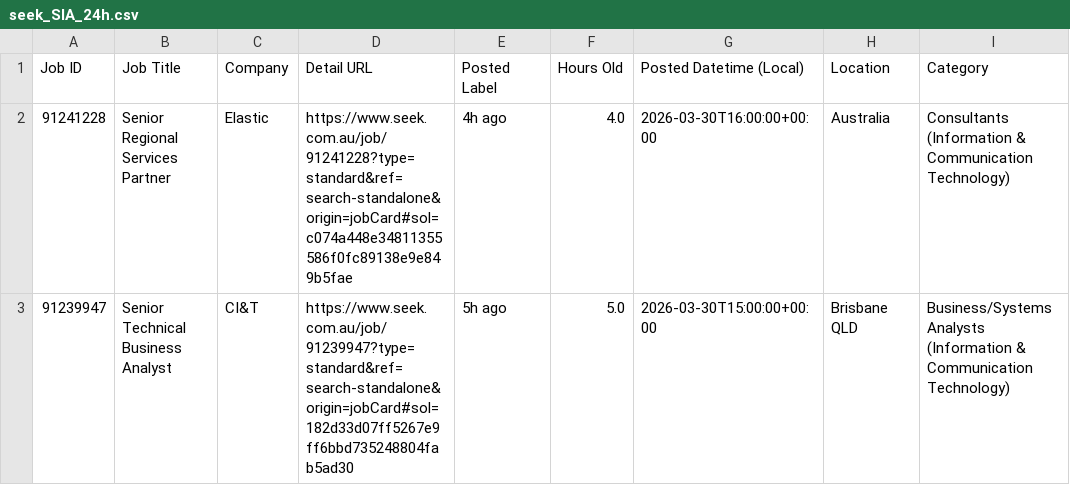
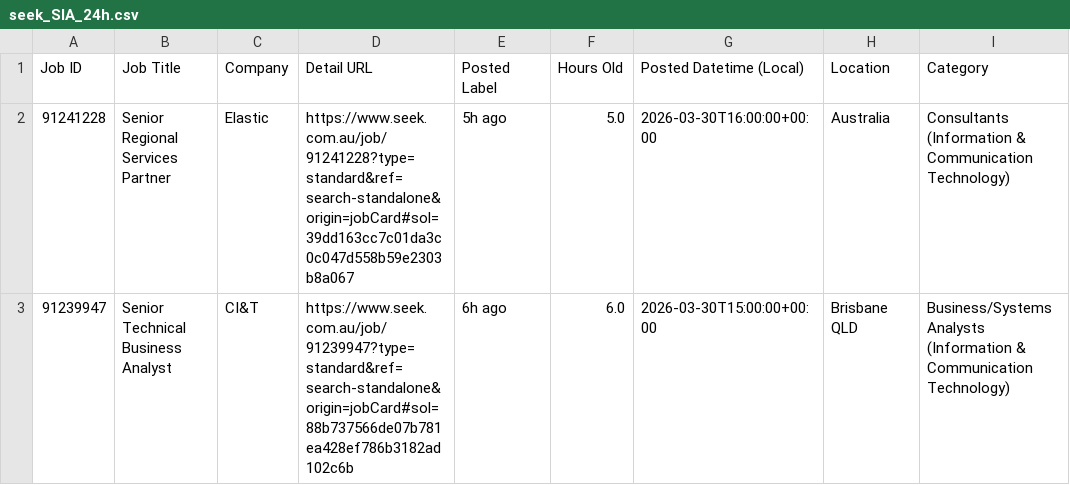
Before and after one commit to TIMXSHI/JobScrapper_SEEK_BA.BI, a CSV file: seek_SIA_24h.csv, drawn as a sheet; only a part is shown; the diff names each change by its address in the sheet, - before the commit and + after, or states it on an @@ line.

```diff
--- a/seek_SIA_24h.csv
+++ b/seek_SIA_24h.csv
-D2 (Detail URL): https://www.seek.com.au/job/91241228?type=standard&ref=search-standalone&origin=jobCard#sol=c074a448e34811355586f0fc89138e9e849b5fae
+D2 (Detail URL): https://www.seek.com.au/job/91241228?type=standard&ref=search-standalone&origin=jobCard#sol=39dd163cc7c01da3c0c047d558b59e2303b8a067
-E2 (Posted Label): 4h ago
+E2 (Posted Label): 5h ago
-F2 (Hours Old): 4.0
+F2 (Hours Old): 5.0
-D3 (Detail URL): https://www.seek.com.au/job/91239947?type=standard&ref=search-standalone&origin=jobCard#sol=182d33d07ff5267e9ff6bbd735248804fab5ad30
+D3 (Detail URL): https://www.seek.com.au/job/91239947?type=standard&ref=search-standalone&origin=jobCard#sol=88b737566de07b781ea428ef786b3182ad102c6b
-E3 (Posted Label): 5h ago
+E3 (Posted Label): 6h ago
-F3 (Hours Old): 5.0
+F3 (Hours Old): 6.0
```
